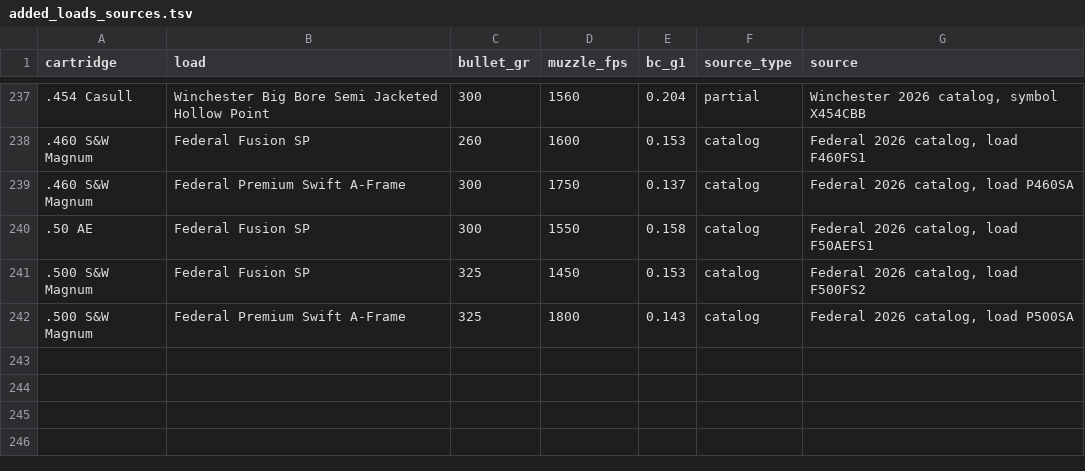
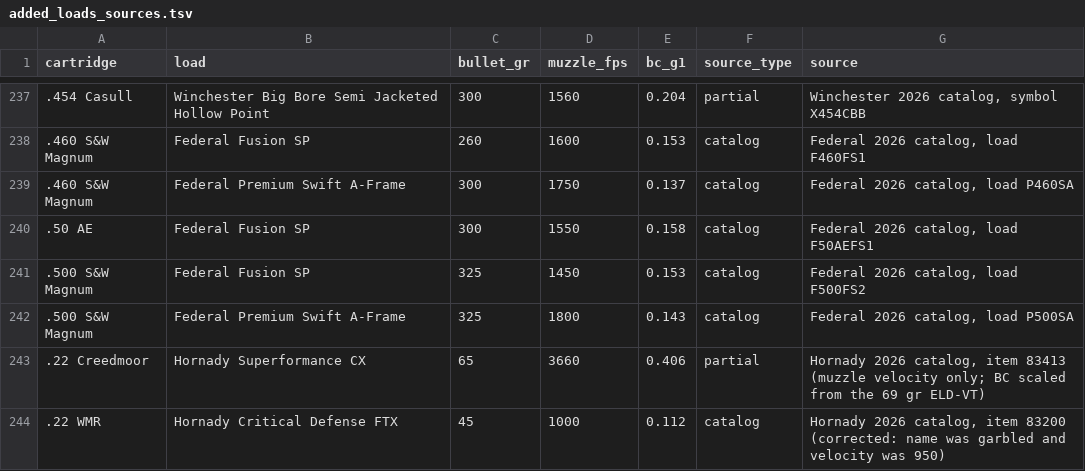
Before and after one commit to mrakz03/Load-Lore, a TSV file: research/added_loads_sources.tsv, drawn as a sheet; only a part is shown, gaps mark what is left out; the diff names each change by its address in the sheet, - before the commit and + after, or states it on an @@ line.

```diff
--- a/research/added_loads_sources.tsv
+++ b/research/added_loads_sources.tsv
+row 243: .22 Creedmoor | Hornady Superformance CX | 65 | 3660 | 0.406 | partial | Hornady 2026 catalog, item 83413 (muzzle velocity only; BC scaled from the 69 gr ELD-VT)
+row 244: .22 WMR | Hornady Critical Defense FTX | 45 | 1000 | 0.112 | catalog | Hornady 2026 catalog, item 83200 (corrected: name was garbled and velocity was 950)
```
Also changed, not shown: data/loads_centerfire_rifle.csv, data/loads_handgun.csv.
